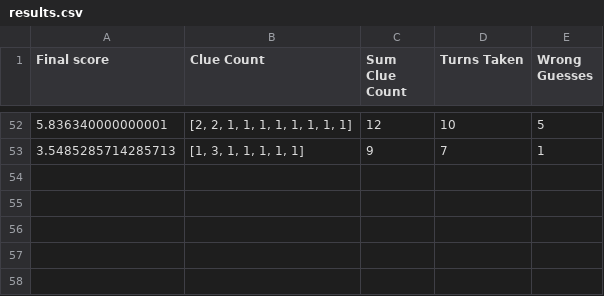
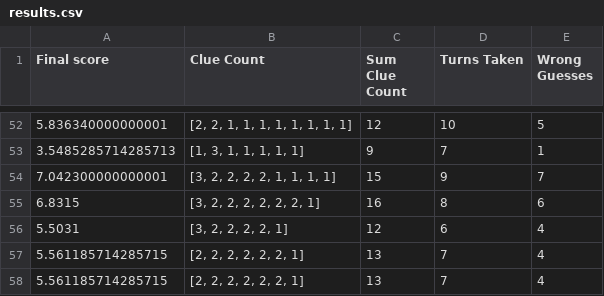
Before and after one commit to jchen437/cs221-codenames, a CSV file: results.csv, drawn as a sheet; only a part is shown, gaps mark what is left out; the diff names each change by its address in the sheet, - before the commit and + after, or states it on an @@ line.

```diff
--- a/results.csv
+++ b/results.csv
+row 54: 7.042300000000001 | [3, 2, 2, 2, 2, 1, 1, 1, 1] | 15 | 9 | 7
+row 55: 6.8315 | [3, 2, 2, 2, 2, 2, 2, 1] | 16 | 8 | 6
+row 56: 5.5031 | [3, 2, 2, 2, 2, 1] | 12 | 6 | 4
+row 57: 5.561185714285715 | [2, 2, 2, 2, 2, 2, 1] | 13 | 7 | 4
+row 58: 5.561185714285715 | [2, 2, 2, 2, 2, 2, 1] | 13 | 7 | 4
```
Also changed, not shown: 1 other file.
